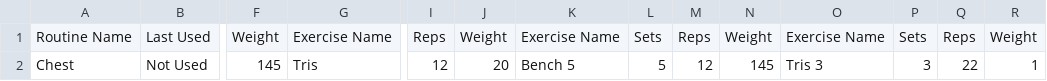
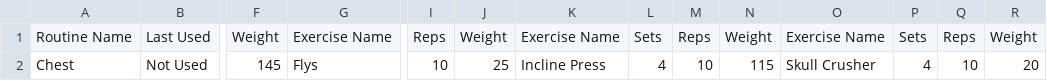
Before and after one commit to HexRoy/TTL-App, a CSV file: routines/Chest.csv, drawn as a sheet; only a part is shown, gaps mark what is left out; the diff names each change by its address in the sheet, - before the commit and + after, or states it on an @@ line.

Commit message:
csv:

```diff
--- a/routines/Chest.csv
+++ b/routines/Chest.csv
-G2: Tris
+G2: Flys
-I2: 12
+I2: 10
-J2: 20
+J2: 25
-K2: Bench 5
+K2: Incline Press
-L2: 5
+L2: 4
-M2: 12
+M2: 10
-N2: 145
+N2: 115
-O2: Tris 3
+O2: Skull Crusher
-P2: 3
+P2: 4
-Q2: 22
+Q2: 10
-R2: 1
+R2: 20
```
